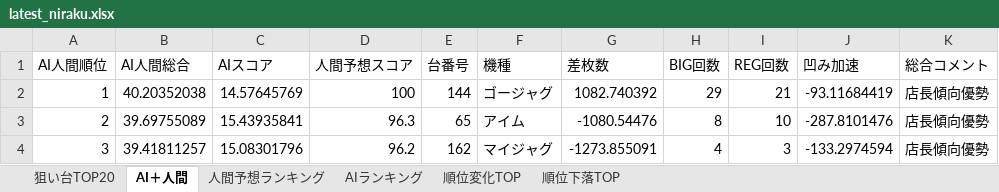
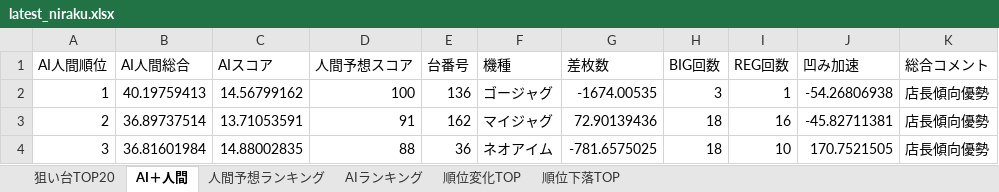
Before and after one commit to yuki061563-debug/juggler-assistant, an Excel workbook: latest_niraku.xlsx, sheet AI＋人間, drawn as a sheet; only a part is shown; values as stored, in another font and other column widths than the file's, no borders; the diff covers the shown part only; the diff names each change by its address in the sheet, - before the commit and + after, or states it on an @@ line.

```diff
--- a/latest_niraku.xlsx (sheet AI＋人間)
+++ b/latest_niraku.xlsx (sheet AI＋人間)
-B2 (AI人間総合): 40.20352038
+B2 (AI人間総合): 40.19759413
-C2 (AIスコア): 14.57645769
+C2 (AIスコア): 14.56799162
-E2 (台番号): 144
+E2 (台番号): 136
-G2 (差枚数): 1082.740392
+G2 (差枚数): -1674.00535
-H2 (BIG回数): 29
+H2 (BIG回数): 3
-I2 (REG回数): 21
+I2 (REG回数): 1
-J2 (凹み加速): -93.11684419
+J2 (凹み加速): -54.26806938
-B3 (AI人間総合): 39.69755089
+B3 (AI人間総合): 36.89737514
-C3 (AIスコア): 15.43935841
+C3 (AIスコア): 13.71053591
-D3 (人間予想スコア): 96.3
+D3 (人間予想スコア): 91
-E3 (台番号): 65
+E3 (台番号): 162
-F3 (機種): アイム
+F3 (機種): マイジャグ
-G3 (差枚数): -1080.54476
+G3 (差枚数): 72.90139436
-H3 (BIG回数): 8
+H3 (BIG回数): 18
-I3 (REG回数): 10
+I3 (REG回数): 16
-J3 (凹み加速): -287.8101476
+J3 (凹み加速): -45.82711381
-B4 (AI人間総合): 39.41811257
+B4 (AI人間総合): 36.81601984
-C4 (AIスコア): 15.08301796
+C4 (AIスコア): 14.88002835
-D4 (人間予想スコア): 96.2
+D4 (人間予想スコア): 88
-E4 (台番号): 162
+E4 (台番号): 36
-F4 (機種): マイジャグ
+F4 (機種): ネオアイム
-G4 (差枚数): -1273.855091
+G4 (差枚数): -781.6575025
-H4 (BIG回数): 4
+H4 (BIG回数): 18
-I4 (REG回数): 3
+I4 (REG回数): 10
-J4 (凹み加速): -133.2974594
+J4 (凹み加速): 170.7521505
```
Also changed, not shown: 603 edited cells elsewhere in this sheet, sheet 人間予想ランキング, sheet AIランキング, sheet 順位変化TOP, sheet 順位下落TOP, sheet 狙い台TOP20.
